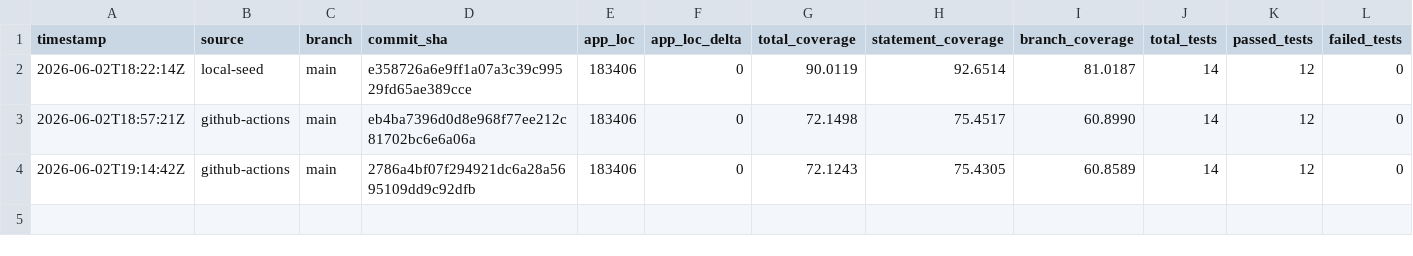
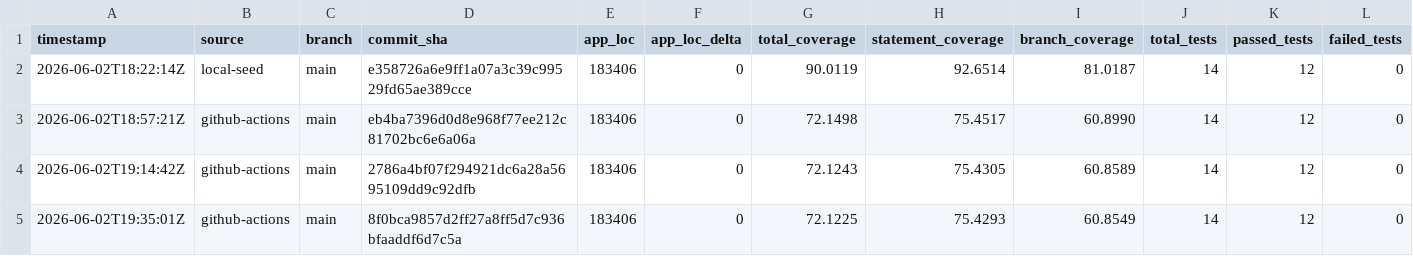
Before and after one commit to cosmowyn/ISRC-Catalog-Manager, a CSV file: docs/validation/qa_pq_history.csv, drawn as a sheet; only a part is shown; rows hold the shown columns only; the diff names each change by its address in the sheet, - before the commit and + after, or states it on an @@ line.

```diff
--- a/docs/validation/qa_pq_history.csv
+++ b/docs/validation/qa_pq_history.csv
+row 5: 2026-06-02T19:35:01Z | github-actions | main | 8f0bca9857d2ff27a8ff5d7c936bfaaddf6d7c5a | 183406 | 0 | 72.1225 | 75.4293 | 60.8549 | 14 | 12 | 0
```
